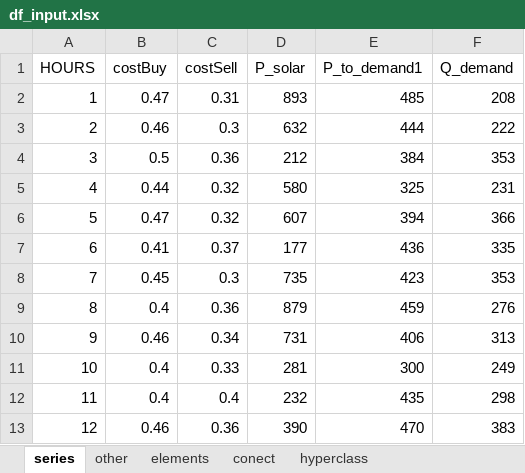
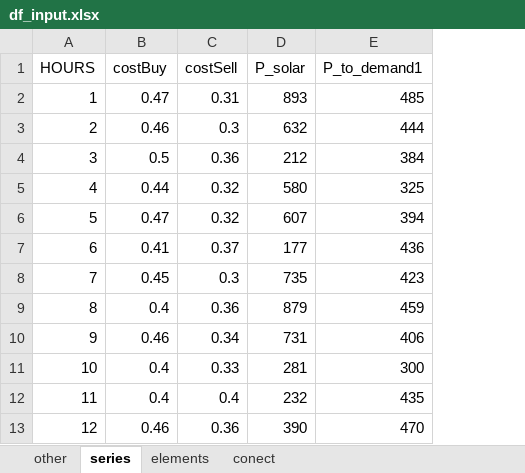
Before and after one commit to christianLeomil/masterthesis, an Excel workbook: input/df_input.xlsx, sheet series, drawn as a sheet; only a part is shown; values as stored, in another font and other column widths than the file's, no borders; the diff names each change by its address in the sheet, - before the commit and + after, or states it on an @@ line.

```diff
--- a/input/df_input.xlsx (sheet series)
+++ b/input/df_input.xlsx (sheet series)
-sheet tab: hyperclass
@@ sheet tab order changed: other | series | elements | conect @@
-column F (Q_demand), rows 2-13: 208 | 222 | 353 | 231 | 366 | 335 | 353 | 276 | 313 | 249 | 298 | 383
```
Also changed, not shown: sheet conect, sheet other, sheet elements, output/df_aux.xlsx, output/df_conect.xlsx, 3 other files.
